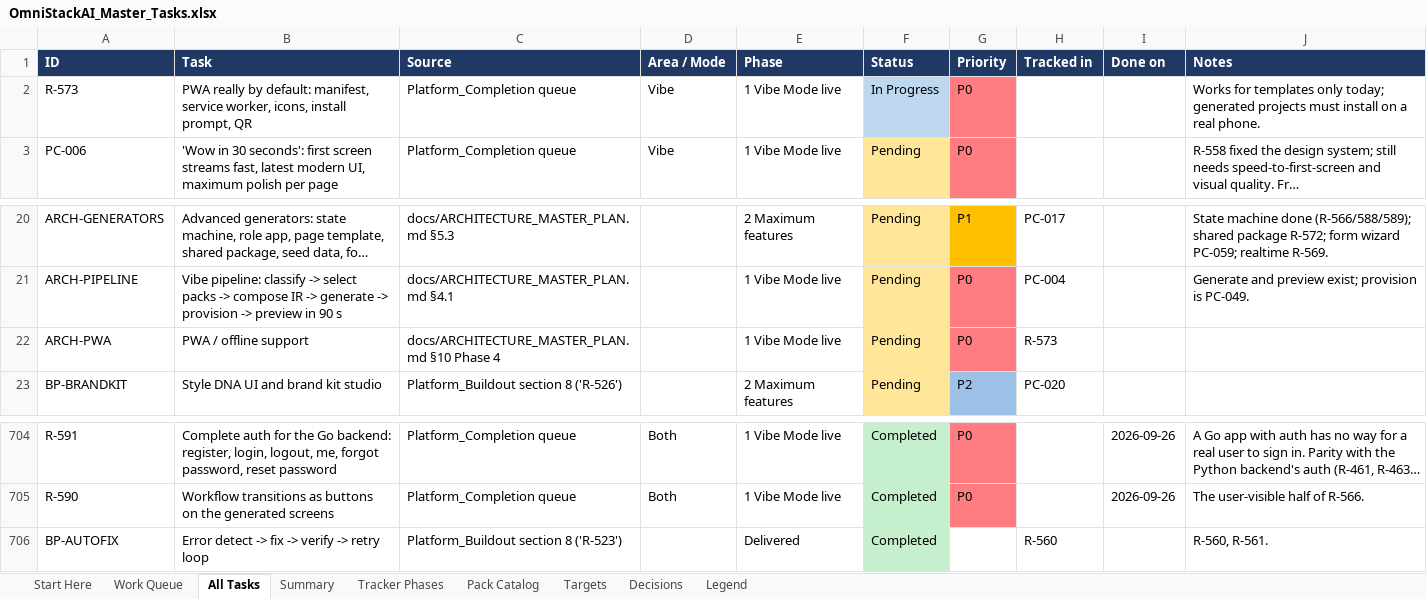
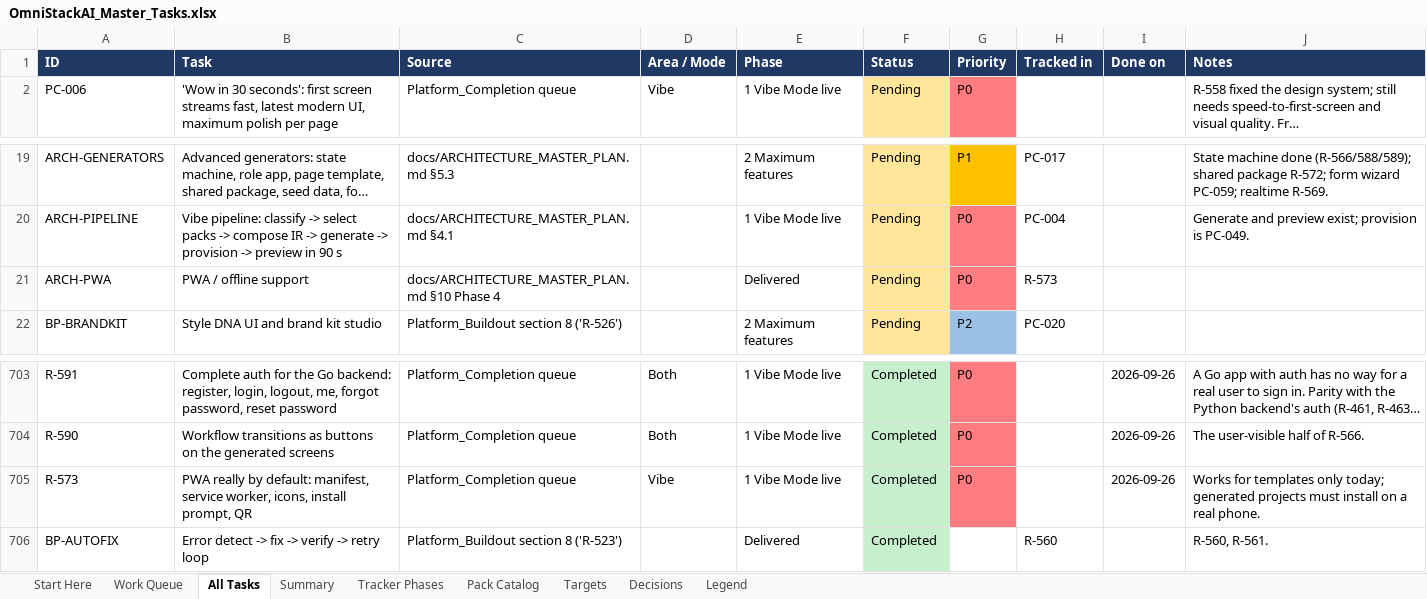
Before and after one commit to sanjeetji/OmniStackAi, an Excel workbook: R_&_D/Platform_Completion/OmniStackAI_Master_Tasks.xlsx, sheet All Tasks, drawn as a sheet; only a part is shown, gaps mark what is left out; long unchanged cells end in …; values as stored, in another font and other column widths than the file's, no borders; removed rows and columns are numbered as before the commit, all else as after; the diff names each change by its address in the sheet, - before the commit and + after, or states it on an @@ line.

```diff
--- a/R_&_D/Platform_Completion/OmniStackAI_Master_Tasks.xlsx (sheet All Tasks)
+++ b/R_&_D/Platform_Completion/OmniStackAI_Master_Tasks.xlsx (sheet All Tasks)
-row 2: R-573 | PWA really by default: manifest, service worker, icons, install prompt, QR | Platform_Completion queue | Vibe | 1 Vibe Mode live | In Progress | P0 |  |  | Works for templates only today; generated projects must install on a real phone.
-E21 (Phase): 1 Vibe Mode live
+E21 (Phase): Delivered
+row 705: R-573 | PWA really by default: manifest, service worker, icons, install prompt, QR | Platform_Completion queue | Vibe | 1 Vibe Mode live | Completed | P0 |  | 2026-09-26 | Works for templates only today; generated projects must install on a real phone.
```
Also changed, not shown: sheet Summary, sheet Work Queue, 12 other files.
